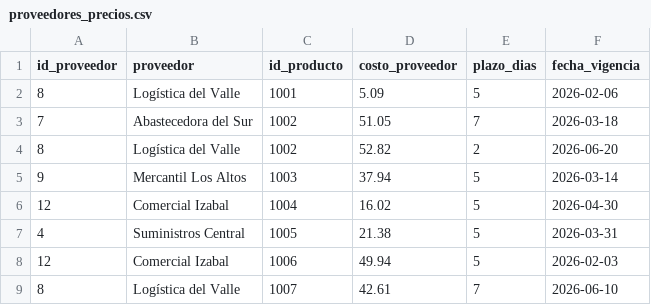
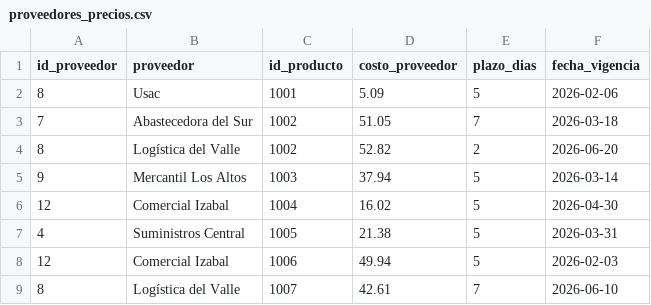
Before and after one commit to 002Fer/SS22S2026_G6, a CSV file: Proyecto1/data/csv/proveedores_precios.csv, drawn as a sheet; only a part is shown.

```diff
--- a/Proyecto1/data/csv/proveedores_precios.csv
+++ b/Proyecto1/data/csv/proveedores_precios.csv
@@ -1,3 +1,3 @@
 id_proveedor,proveedor,id_producto,costo_proveedor,plazo_dias,fecha_vigencia
-8,Logística del Valle,1001,5.09,5,2026-02-06
+8,Usac,1001,5.09,5,2026-02-06
 7,Abastecedora del Sur,1002,51.05,7,2026-03-18
```
Also changed, not shown: 45 other files.
